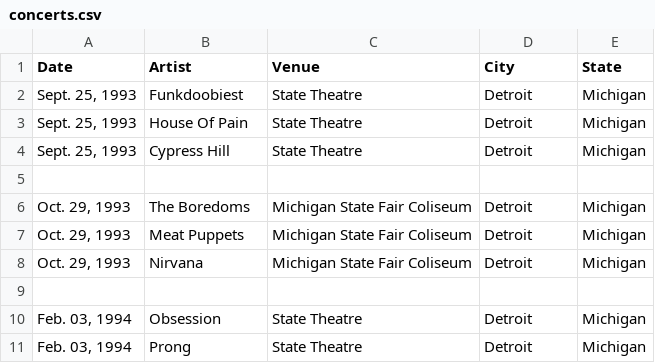
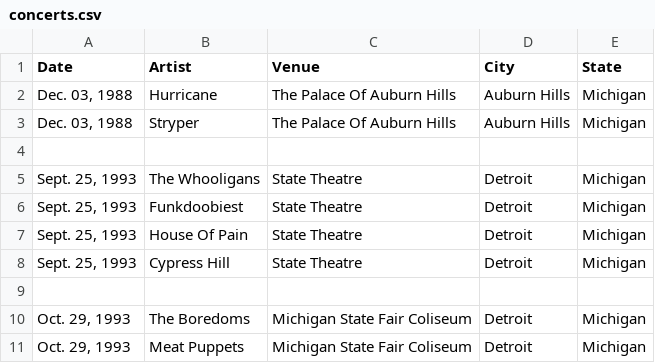
Before and after one commit to mayberry-1/concert-tracker, a CSV file: src/data/concerts.csv, drawn as a sheet; only a part is shown; the shorter side is filled out with more unchanged rows; the diff names each change by its address in the sheet, - before the commit and + after, or states it on an @@ line.

Commit message:
Update concert data

```diff
--- a/src/data/concerts.csv
+++ b/src/data/concerts.csv
+row 2: Dec. 03, 1988 | Hurricane | The Palace Of Auburn Hills | Auburn Hills | Michigan
+row 3: Dec. 03, 1988 | Stryper | The Palace Of Auburn Hills | Auburn Hills | Michigan
+row 4: (empty)
+row 5: Sept. 25, 1993 | The Whooligans | State Theatre | Detroit | Michigan
```
Also changed, not shown: 1 other file.
